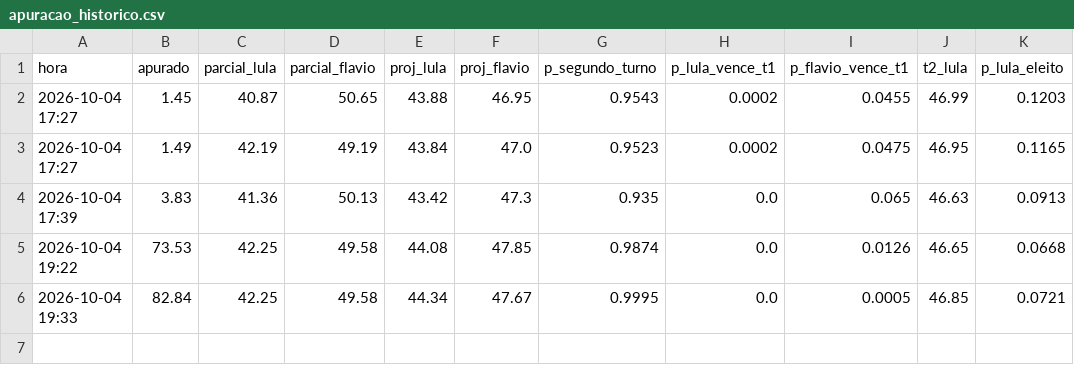
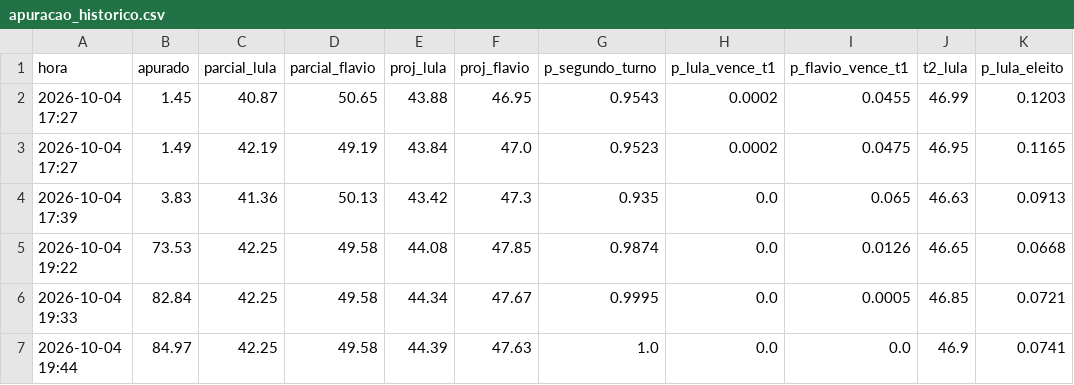
Before and after one commit to leop25/liveMonitor, a CSV file: eleicoes2026/saida/apuracao_historico.csv, drawn as a sheet; the diff names each change by its address in the sheet, - before the commit and + after, or states it on an @@ line.

```diff
--- a/eleicoes2026/saida/apuracao_historico.csv
+++ b/eleicoes2026/saida/apuracao_historico.csv
+row 7: 2026-10-04 19:44 | 84.97 | 42.25 | 49.58 | 44.39 | 47.63 | 1.0 | 0.0 | 0.0 | 46.9 | 0.0741
```
Also changed, not shown: 21 other files.
